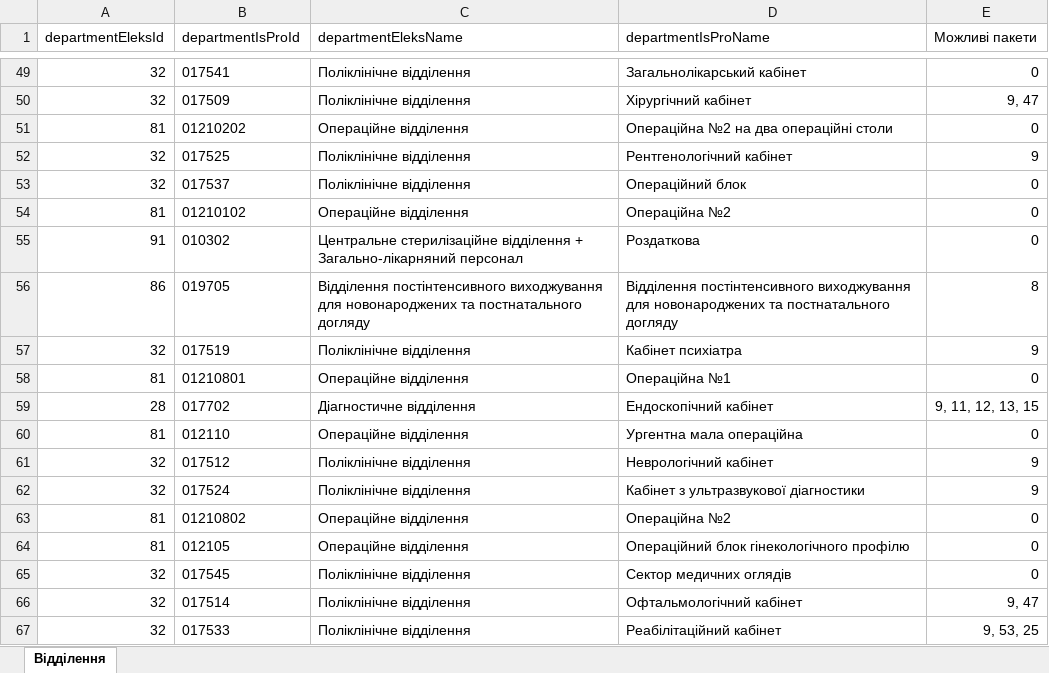
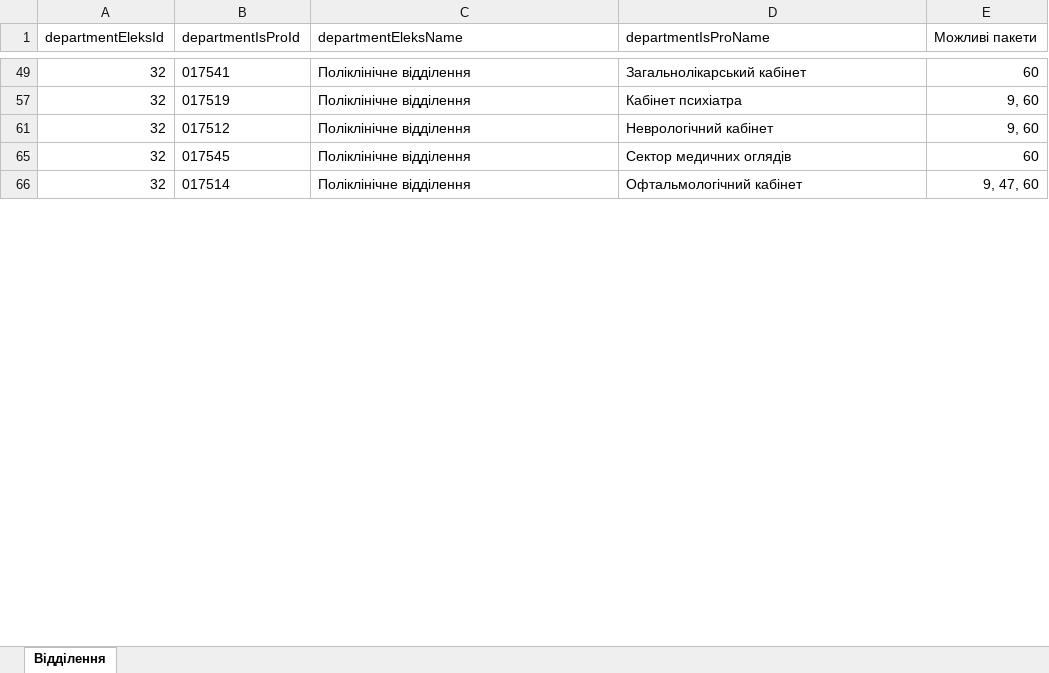
Before and after one commit to vvo12015/med_salary, an Excel workbook: src/main/resources/work-dir/departments.xlsx, sheet Відділення, drawn as a sheet; only a part is shown, gaps mark what is left out; values as stored, in another font and other column widths than the file's, no borders; the diff covers the shown part only; the diff names each change by its address in the sheet, - before the commit and + after, or states it on an @@ line.

```diff
--- a/src/main/resources/work-dir/departments.xlsx (sheet Відділення)
+++ b/src/main/resources/work-dir/departments.xlsx (sheet Відділення)
-E49 (Можливі пакети): 0
+E49 (Можливі пакети): 60
@@ row 50 hidden: 32 | 017509 | Поліклінічне відділення | Хірургічний кабінет | 9, 47 @@
@@ row 51 hidden: 81 | 01210202 | Операційне відділення | Операційна №2 на два операційні столи | 0 @@
@@ row 52 hidden: 32 | 017525 | Поліклінічне відділення | Рентгенологічний кабінет | 9 @@
@@ row 53 hidden: 32 | 017537 | Поліклінічне відділення | Операційний блок | 0 @@
@@ row 54 hidden: 81 | 01210102 | Операційне відділення | Операційна №2 | 0 @@
@@ row 55 hidden: 91 | 010302 | Центральне стерилізаційне відділення + Загально-лікарняний персонал | Роздаткова | 0 @@
@@ row 56 hidden: 86 | 019705 | Відділення постінтенсивного виходжування для новонароджених та постнатального догляду | Відділення постінтенсивного виходжування для новонароджених та постнатального догляду | 8 @@
-E57 (Можливі пакети): 9
+E57 (Можливі пакети): 9, 60
@@ row 58 hidden: 81 | 01210801 | Операційне відділення | Операційна №1 | 0 @@
@@ row 59 hidden: 28 | 017702 | Діагностичне відділення | Ендоскопічний кабінет | 9, 11, 12, 13, 15 @@
@@ row 60 hidden: 81 | 012110 | Операційне відділення | Ургентна мала операційна | 0 @@
-E61 (Можливі пакети): 9
+E61 (Можливі пакети): 9, 60
@@ row 62 hidden: 32 | 017524 | Поліклінічне відділення | Кабінет з ультразвукової діагностики | 9 @@
@@ row 63 hidden: 81 | 01210802 | Операційне відділення | Операційна №2 | 0 @@
@@ row 64 hidden: 81 | 012105 | Операційне відділення | Операційний блок гінекологічного профілю | 0 @@
-E65 (Можливі пакети): 0
+E65 (Можливі пакети): 60
-E66 (Можливі пакети): 9, 47
+E66 (Можливі пакети): 9, 47, 60
@@ row 67 hidden: 32 | 017533 | Поліклінічне відділення | Реабілітаційний кабінет | 9, 53, 25 @@
```
Also changed, not shown: 90 hidden or unhidden rows and 6 edited cells elsewhere in this sheet, src/main/resources/work-dir/stafflist.xlsx, src/main/resources/work-dir/time_sheet.xlsx, 9 other files.
